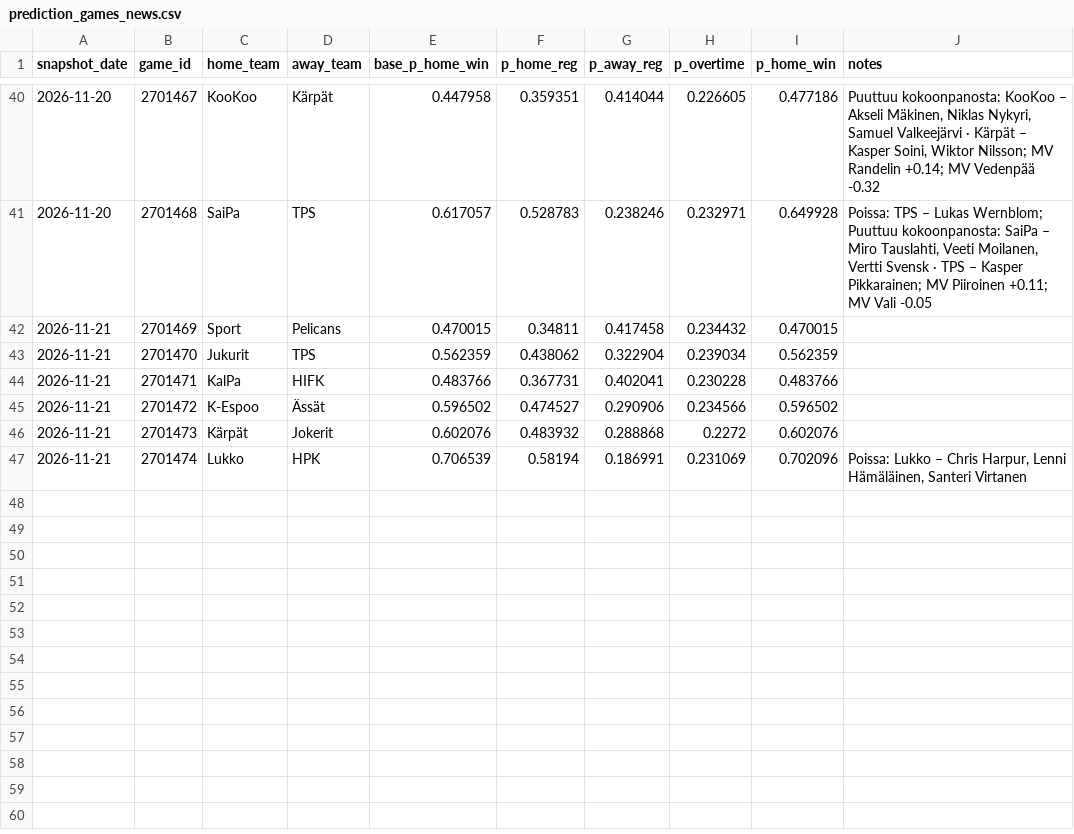
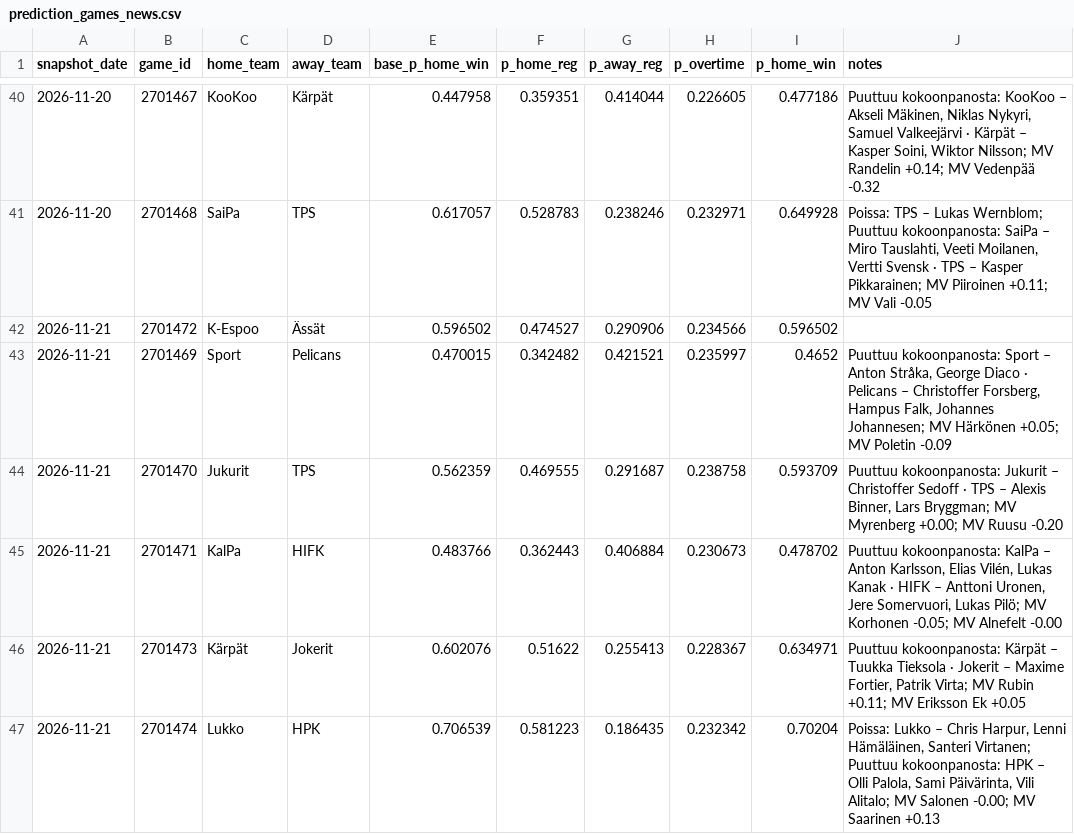
Before and after one commit to mikaheino/liiga-2026-27, a CSV file: prediction_games_news.csv, drawn as a sheet; only a part is shown, gaps mark what is left out.

```diff
--- a/prediction_games_news.csv
+++ b/prediction_games_news.csv
@@ -41,7 +41,7 @@ snapshot_date,game_id,home_team,away_team,base_p_home_win,p_home_reg,p_away_reg,
 2026-11-20,2701468,SaiPa,TPS,0.617057,0.528783,0.238246,0.232971,0.649928,"Poissa: TPS – Lukas Wernblom; Puuttuu kokoonpanosta: SaiPa – Miro Tauslahti, Veeti Moilanen, Vertti Svensk · TPS – Kasper Pikkarainen; MV Piiroinen +0.11; MV Vali -0.05"
-2026-11-21,2701469,Sport,Pelicans,0.470015,0.34811,0.417458,0.234432,0.470015,
-2026-11-21,2701470,Jukurit,TPS,0.562359,0.438062,0.322904,0.239034,0.562359,
-2026-11-21,2701471,KalPa,HIFK,0.483766,0.367731,0.402041,0.230228,0.483766,
 2026-11-21,2701472,K-Espoo,Ässät,0.596502,0.474527,0.290906,0.234566,0.596502,
-2026-11-21,2701473,Kärpät,Jokerit,0.602076,0.483932,0.288868,0.2272,0.602076,
-2026-11-21,2701474,Lukko,HPK,0.706539,0.58194,0.186991,0.231069,0.702096,"Poissa: Lukko – Chris Harpur, Lenni Hämäläinen, Santeri Virtanen"
+2026-11-21,2701469,Sport,Pelicans,0.470015,0.342482,0.421521,0.235997,0.4652,"Puuttuu kokoonpanosta: Sport – Anton Stråka, George Diaco · Pelicans – Christoffer Forsberg, Hampus Falk, Johannes Johannesen; MV Härkönen +0.05; MV Poletin -0.09"
+2026-11-21,2701470,Jukurit,TPS,0.562359,0.469555,0.291687,0.238758,0.593709,"Puuttuu kokoonpanosta: Jukurit – Christoffer Sedoff · TPS – Alexis Binner, Lars Bryggman; MV Myrenberg +0.00; MV Ruusu -0.20"
+2026-11-21,2701471,KalPa,HIFK,0.483766,0.362443,0.406884,0.230673,0.478702,"Puuttuu kokoonpanosta: KalPa – Anton Karlsson, Elias Vilén, Lukas Kanak · HIFK – Anttoni Uronen, Jere Somervuori, Lukas Pilö; MV Korhonen -0.05; MV Alnefelt -0.00"
+2026-11-21,2701473,Kärpät,Jokerit,0.602076,0.51622,0.255413,0.228367,0.634971,"Puuttuu kokoonpanosta: Kärpät – Tuukka Tieksola · Jokerit – Maxime Fortier, Patrik Virta; MV Rubin +0.11; MV Eriksson Ek +0.05"
+2026-11-21,2701474,Lukko,HPK,0.706539,0.581223,0.186435,0.232342,0.70204,"Poissa: Lukko – Chris Harpur, Lenni Hämäläinen, Santeri Virtanen; Puuttuu kokoonpanosta: HPK – Olli Palola, Sami Päivärinta, Vili Alitalo; MV Salonen -0.00; MV Saarinen +0.13"
```
